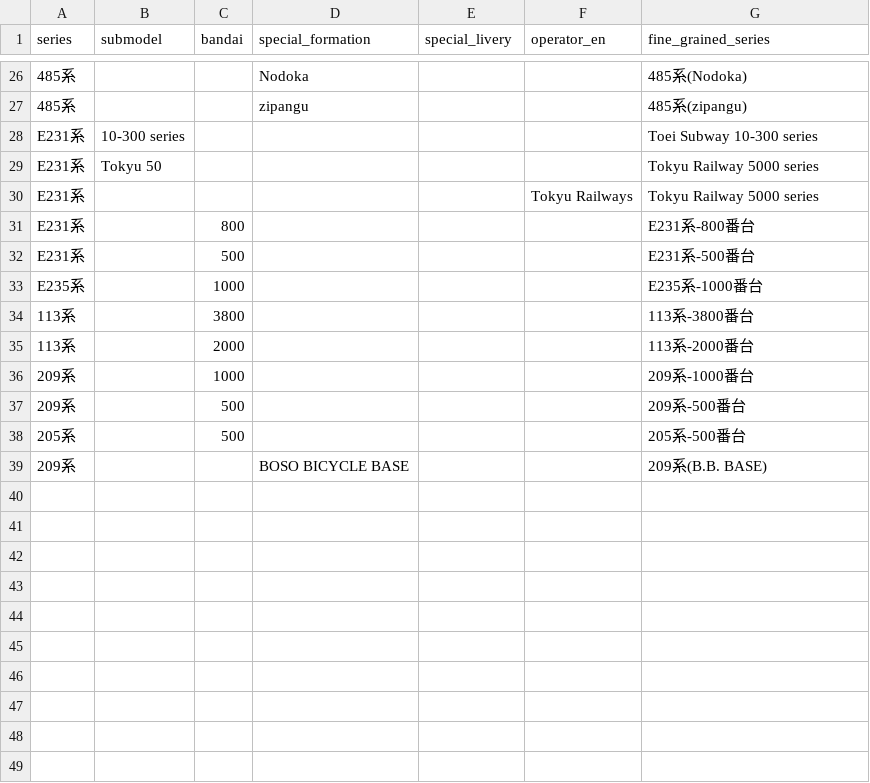
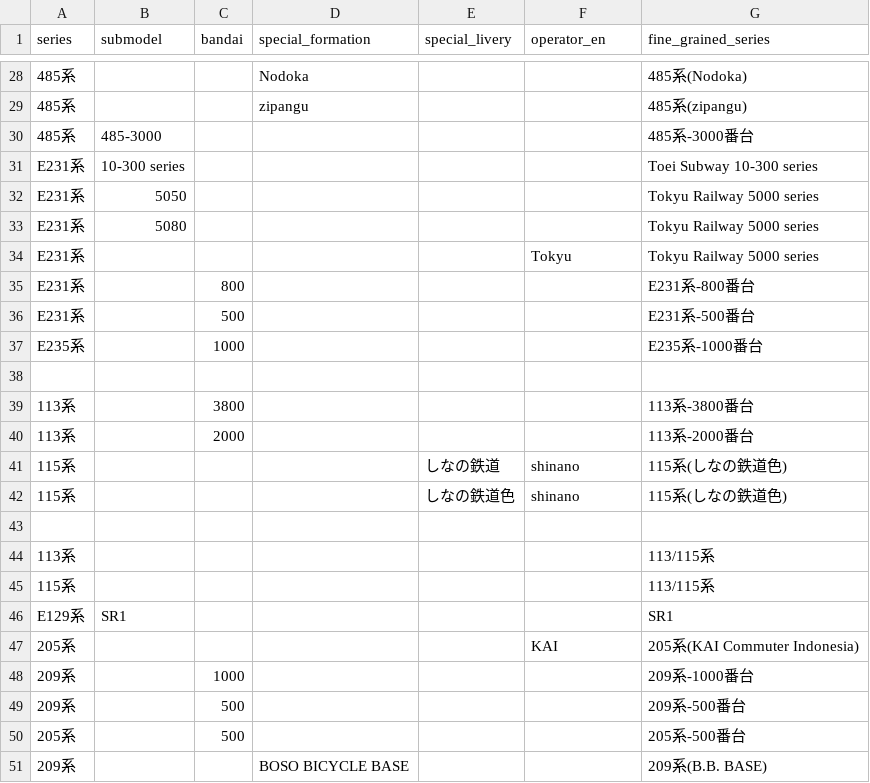
Before and after one commit to wakareeru-team/wakareeru, a CSV file: config/manual_fine_grained_series.csv, drawn as a sheet; only a part is shown, gaps mark what is left out; addresses are those after the commit; the diff covers the shown part only; the diff names each change by its address in the sheet, - before the commit and + after, or states it on an @@ line.

Commit message:
Updates fine-grained series

```diff
--- a/config/manual_fine_grained_series.csv
+++ b/config/manual_fine_grained_series.csv
@@ row 20 moved to row 30: 485系 @@
-B32 (submodel): Tokyu 50
+B32 (submodel): 5050
+row 33: E231系 | 5080 |  |  |  |  | Tokyu Railway 5000 series
-F34 (operator_en): Tokyu Railways
+F34 (operator_en): Tokyu
+row 38: (empty)
+row 41: 115系 |  |  |  | しなの鉄道 | shinano | 115系(しなの鉄道色)
+row 42: 115系 |  |  |  | しなの鉄道色 | shinano | 115系(しなの鉄道色)
+row 43: (empty)
+row 44: 113系 |  |  |  |  |  | 113/115系
+row 45: 115系 |  |  |  |  |  | 113/115系
+row 46: E129系 | SR1 |  |  |  |  | SR1
+row 47: 205系 |  |  |  |  | KAI | 205系(KAI Commuter Indonesia)
```
Also changed, not shown: 3 added rows and 5 edited cells elsewhere in this file.
